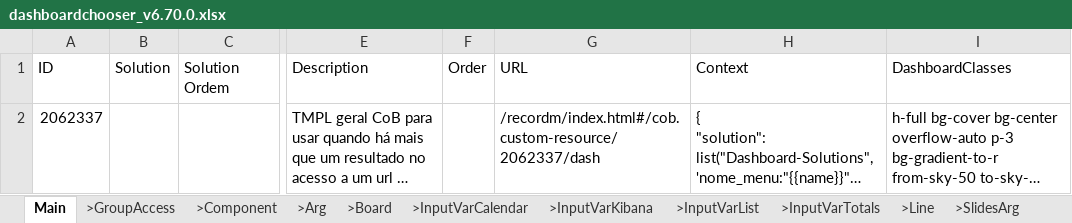
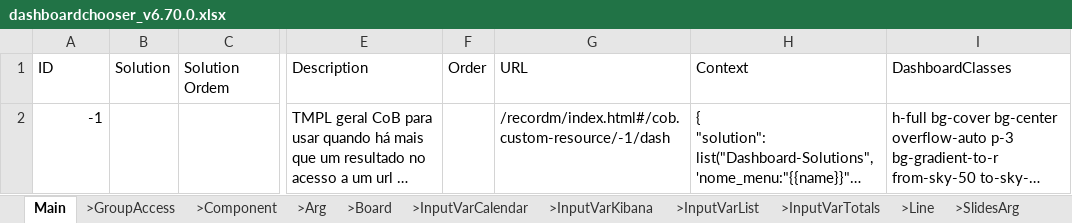
Before and after one commit to cob/customize.dashboard.dash, an Excel workbook: others/customize.dashboard.dash/instances/dashboardchooser_v6.70.0.xlsx, sheet Main, drawn as a sheet; only a part is shown, gaps mark what is left out; long unchanged cells end in …; values as stored, in another font and other column widths than the file's, no borders; the diff names each change by its address in the sheet, - before the commit and + after, or states it on an @@ line.

```diff
--- a/others/customize.dashboard.dash/instances/dashboardchooser_v6.70.0.xlsx (sheet Main)
+++ b/others/customize.dashboard.dash/instances/dashboardchooser_v6.70.0.xlsx (sheet Main)
-A2: 2062337
+A2: -1
-G2: /recordm/index.html#/cob.custom-resource/2062337/dash
+G2: /recordm/index.html#/cob.custom-resource/-1/dash
```
Also changed, not shown: sheet >Component, sheet >Board, sheet >GroupAccess, sheet >Text, others/customize.dashboard.dash/instances/dashboardhome_v6.63.0.xlsx, 1 other file.
